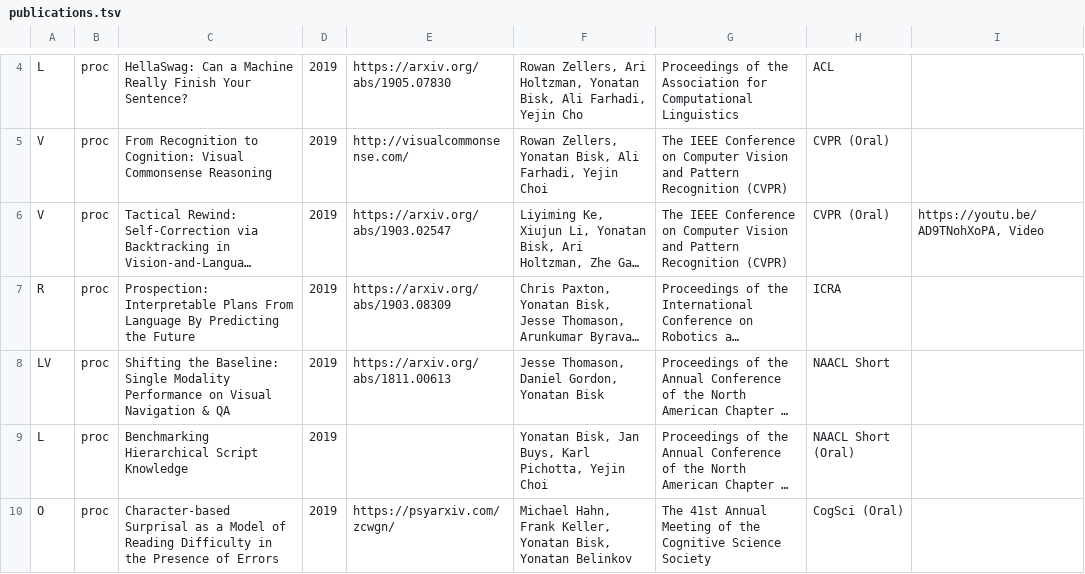
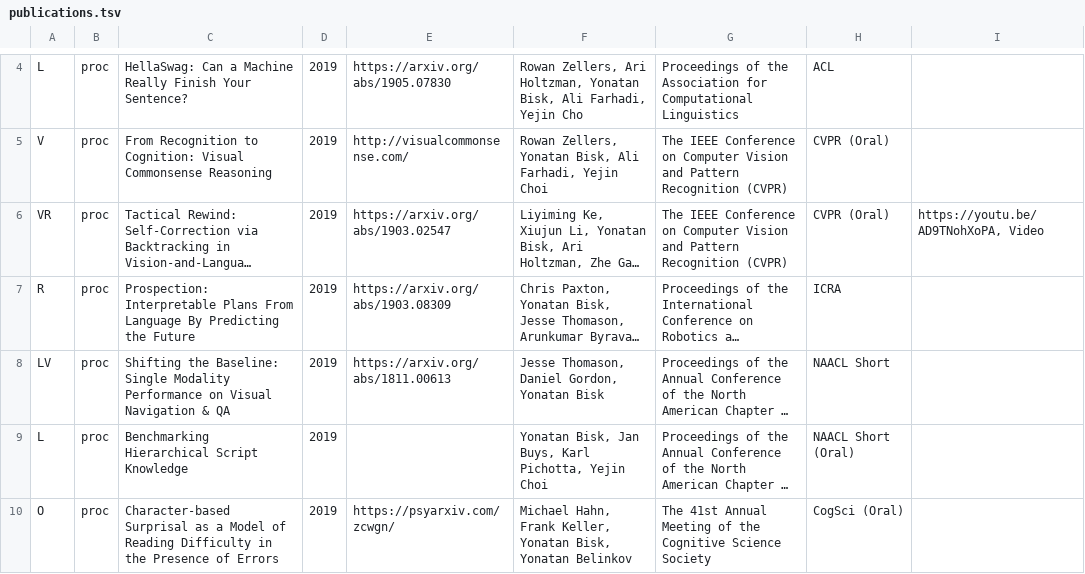
Before and after one commit to ybisk/ybisk.github.io, a TSV file: publications.tsv, drawn as a sheet; only a part is shown, gaps mark what is left out; long unchanged cells end in …; the diff names each change by its address in the sheet, - before the commit and + after, or states it on an @@ line.

```diff
--- a/publications.tsv
+++ b/publications.tsv
-A6: V
+A6: VR
```
Also changed, not shown: 1 other file.
